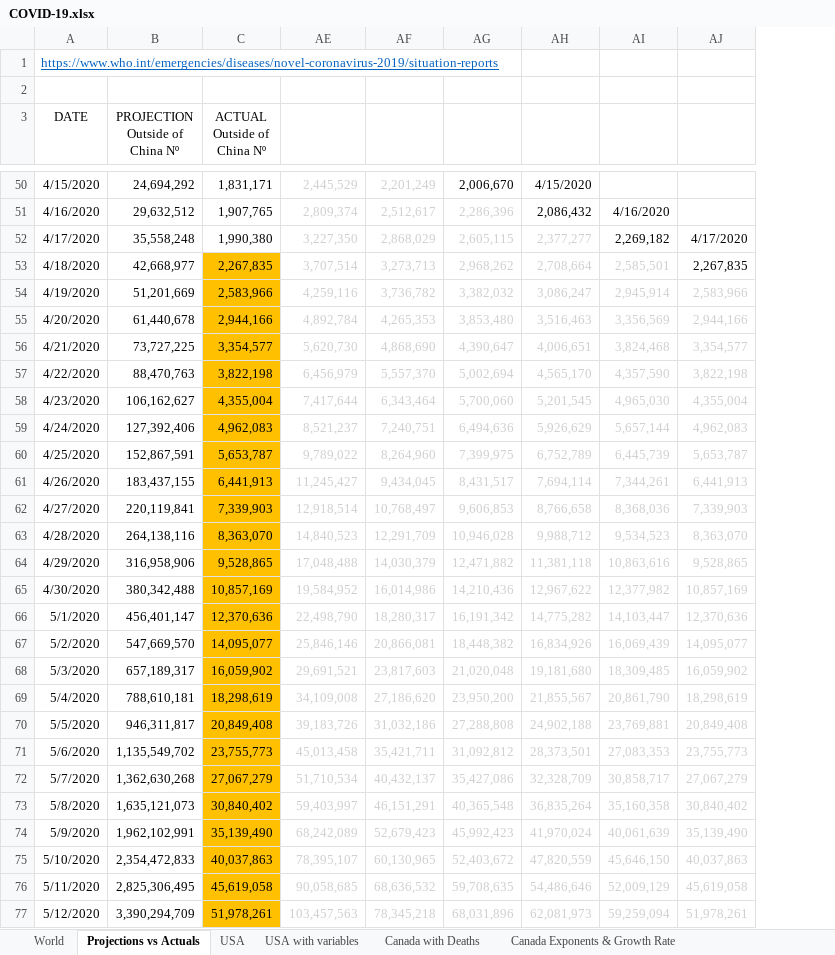
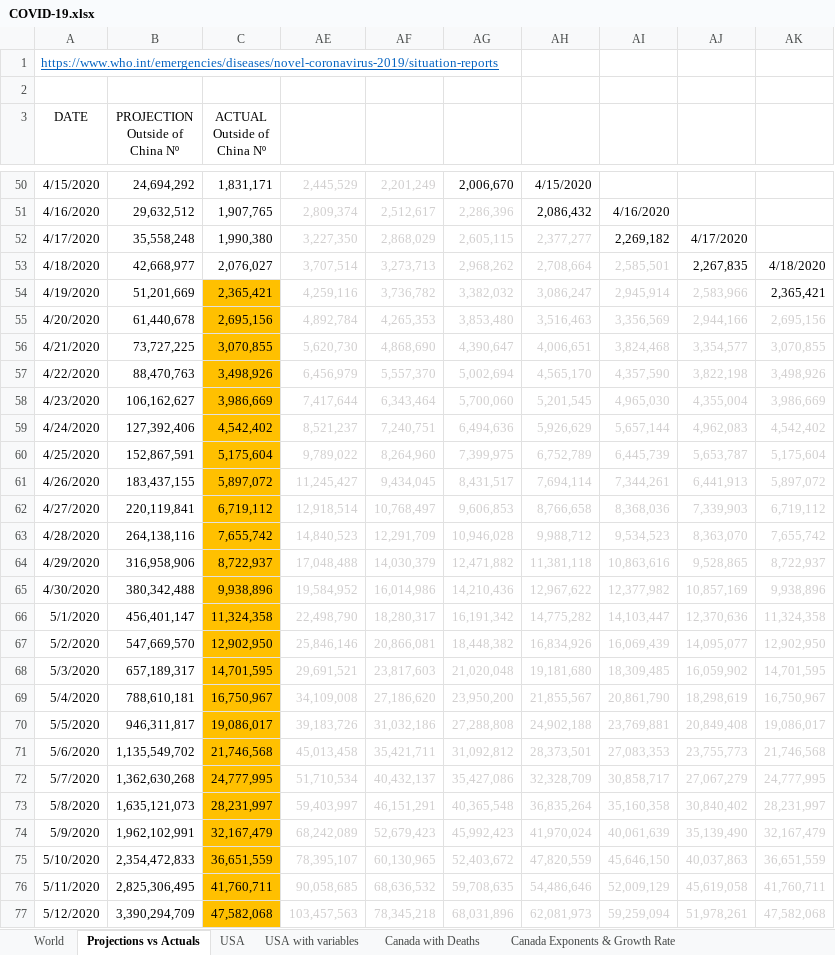
Before and after one commit to timothycomeau/COVID-19, an Excel workbook: COVID-19.xlsx, sheet Projections vs Actuals, drawn as a sheet; only a part is shown, gaps mark what is left out; values as stored, in another font and other column widths than the file's, no borders; charts and pictures not drawn; the diff covers the shown part only; the diff names each change by its address in the sheet, - before the commit and + after, or states it on an @@ line.

```diff
--- a/COVID-19.xlsx (sheet Projections vs Actuals)
+++ b/COVID-19.xlsx (sheet Projections vs Actuals)
+column AK, rows 53-77: 4/18/2020 | 2,365,421 | 2,695,156 | 3,070,855 | 3,498,926 | 3,986,669 | 4,542,402 | 5,175,604 | 5,897,072 | 6,719,112 | 7,655,742 | 8,722,937 | 9,938,896 | 11,324,358 | 12,902,950 | 14,701,595 | 16,750,967 | 19,086,017 | 21,746,568 | 24,777,995 | 28,231,997 | 32,167,479 | 36,651,559 | 41,760,711 | 47,582,068
-C53 (ACTUAL Outside of China Nº): 2,267,835
+C53 (ACTUAL Outside of China Nº): 2,076,027
-C53 fill: #FFC000
+C53 fill: none
-C54 (ACTUAL Outside of China Nº): 2,583,966
+C54 (ACTUAL Outside of China Nº): 2,365,421
-C55 (ACTUAL Outside of China Nº): 2,944,166
+C55 (ACTUAL Outside of China Nº): 2,695,156
-C56 (ACTUAL Outside of China Nº): 3,354,577
+C56 (ACTUAL Outside of China Nº): 3,070,855
-C57 (ACTUAL Outside of China Nº): 3,822,198
+C57 (ACTUAL Outside of China Nº): 3,498,926
-C58 (ACTUAL Outside of China Nº): 4,355,004
+C58 (ACTUAL Outside of China Nº): 3,986,669
-C59 (ACTUAL Outside of China Nº): 4,962,083
+C59 (ACTUAL Outside of China Nº): 4,542,402
-C60 (ACTUAL Outside of China Nº): 5,653,787
+C60 (ACTUAL Outside of China Nº): 5,175,604
-C61 (ACTUAL Outside of China Nº): 6,441,913
+C61 (ACTUAL Outside of China Nº): 5,897,072
-C62 (ACTUAL Outside of China Nº): 7,339,903
+C62 (ACTUAL Outside of China Nº): 6,719,112
-C63 (ACTUAL Outside of China Nº): 8,363,070
+C63 (ACTUAL Outside of China Nº): 7,655,742
-C64 (ACTUAL Outside of China Nº): 9,528,865
+C64 (ACTUAL Outside of China Nº): 8,722,937
-C65 (ACTUAL Outside of China Nº): 10,857,169
+C65 (ACTUAL Outside of China Nº): 9,938,896
-C66 (ACTUAL Outside of China Nº): 12,370,636
+C66 (ACTUAL Outside of China Nº): 11,324,358
-C67 (ACTUAL Outside of China Nº): 14,095,077
+C67 (ACTUAL Outside of China Nº): 12,902,950
-C68 (ACTUAL Outside of China Nº): 16,059,902
+C68 (ACTUAL Outside of China Nº): 14,701,595
-C69 (ACTUAL Outside of China Nº): 18,298,619
+C69 (ACTUAL Outside of China Nº): 16,750,967
-C70 (ACTUAL Outside of China Nº): 20,849,408
+C70 (ACTUAL Outside of China Nº): 19,086,017
-C71 (ACTUAL Outside of China Nº): 23,755,773
+C71 (ACTUAL Outside of China Nº): 21,746,568
-C72 (ACTUAL Outside of China Nº): 27,067,279
+C72 (ACTUAL Outside of China Nº): 24,777,995
-C73 (ACTUAL Outside of China Nº): 30,840,402
+C73 (ACTUAL Outside of China Nº): 28,231,997
-C74 (ACTUAL Outside of China Nº): 35,139,490
+C74 (ACTUAL Outside of China Nº): 32,167,479
-C75 (ACTUAL Outside of China Nº): 40,037,863
+C75 (ACTUAL Outside of China Nº): 36,651,559
-C76 (ACTUAL Outside of China Nº): 45,619,058
+C76 (ACTUAL Outside of China Nº): 41,760,711
-C77 (ACTUAL Outside of China Nº): 51,978,261
+C77 (ACTUAL Outside of China Nº): 47,582,068
```
Also changed, not shown: 4 edited cells elsewhere in this sheet, sheet Canada with Deaths, sheet USA, sheet Nova Scotia, sheet Exposure Matrix, sheet USA with variables, sheet Ontario Exponents & Growth Rate, 3 more sheets, other sheet tabs, formulas that keep their value, charts or pictures, 12 other files.
